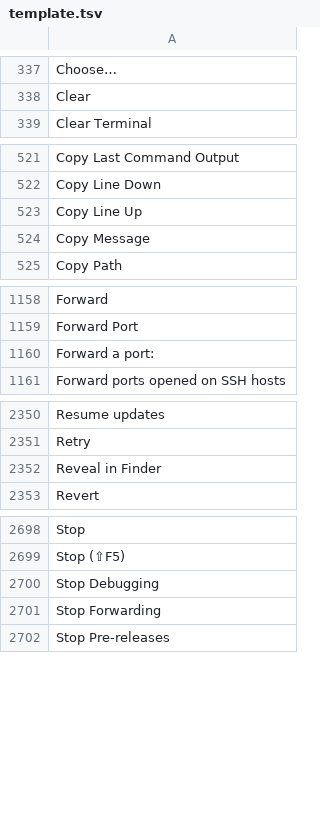
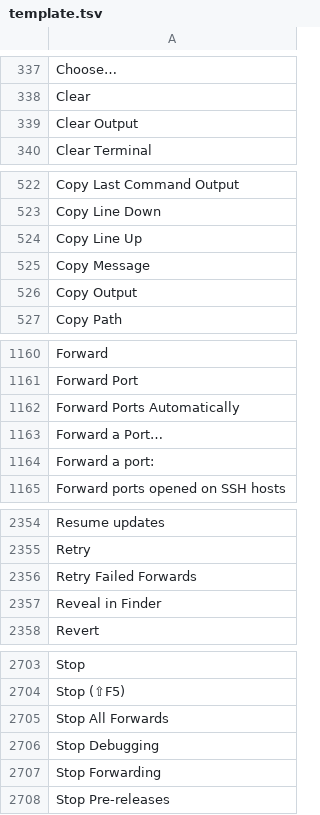
Before and after one commit to doancan/codeyard, a TSV file: crates/app/locales/template.tsv, drawn as a sheet; only a part is shown, gaps mark what is left out.

```diff
--- a/crates/app/locales/template.tsv
+++ b/crates/app/locales/template.tsv
@@ -338,2 +338,3 @@ Choose…
 Clear	
+Clear Output	
 Clear Terminal	
@@ -524,2 +525,3 @@ Copy Line Up
 Copy Message	
+Copy Output	
 Copy Path	
@@ -1159,2 +1161,4 @@ Forward
 Forward Port	
+Forward Ports Automatically	
+Forward a Port…	
 Forward a port:	
@@ -2351,2 +2355,3 @@ Resume updates
 Retry	
+Retry Failed Forwards	
 Reveal in Finder	
@@ -2699,2 +2704,3 @@ Stop
 Stop (⇧F5)	
+Stop All Forwards	
 Stop Debugging	
```
Also changed, not shown: crates/app/locales/tr.tsv, 4 other files.
